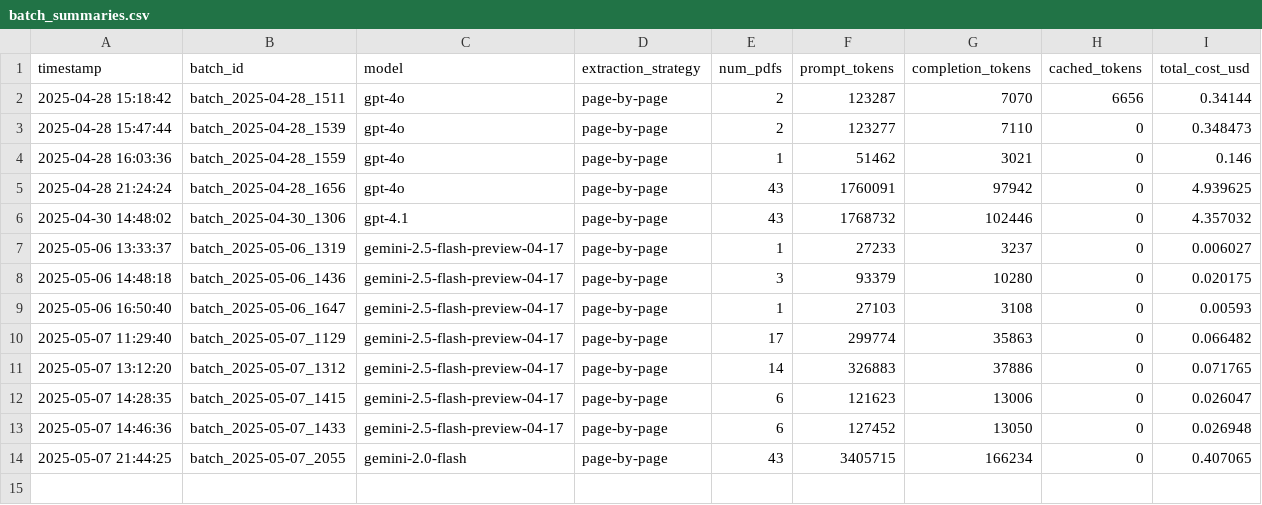
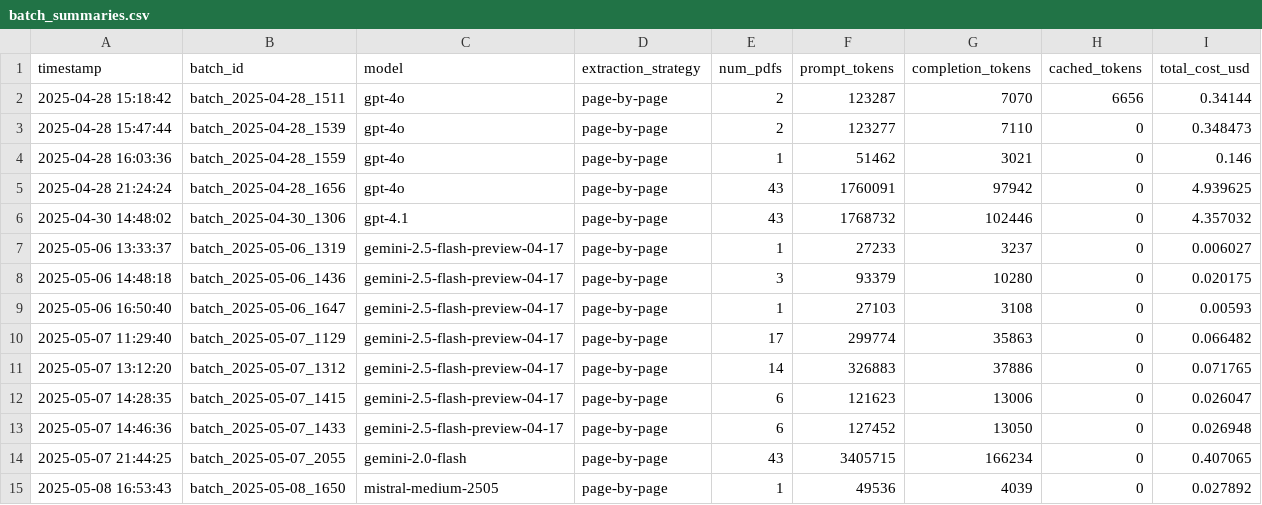
Before and after one commit to MrPrayat/DA235X, a CSV file: data/logs/batch_summaries.csv, drawn as a sheet.

Commit message:
batch extraction script works with 1 pdf tst

```diff
--- a/data/logs/batch_summaries.csv
+++ b/data/logs/batch_summaries.csv
@@ -14 +14,2 @@ timestamp,batch_id,model,extraction_strategy,num_pdfs,prompt_tokens,completion_t
 2025-05-07 21:44:25,batch_2025-05-07_2055,gemini-2.0-flash,page-by-page,43,3405715,166234,0,0.407065
+2025-05-08 16:53:43,batch_2025-05-08_1650,mistral-medium-2505,page-by-page,1,49536,4039,0,0.027892
```
Also changed, not shown: 6 other files.
